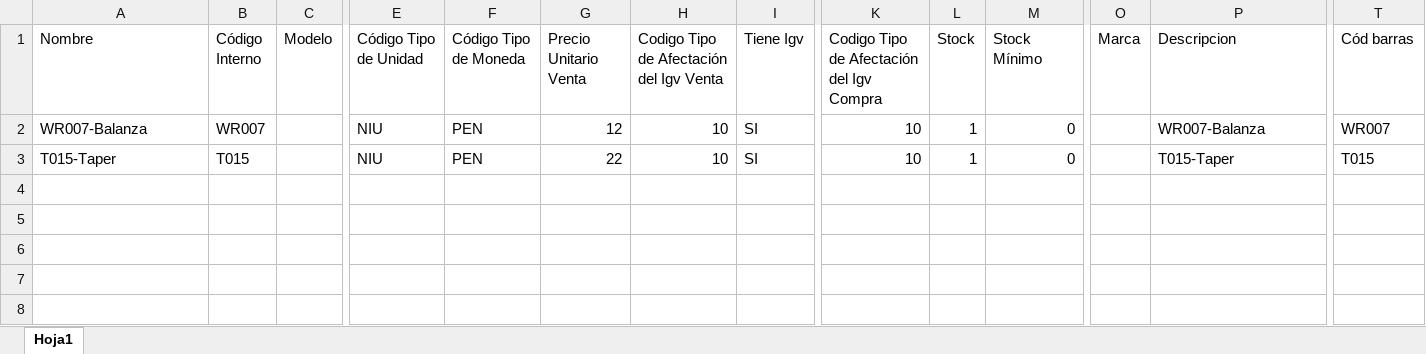
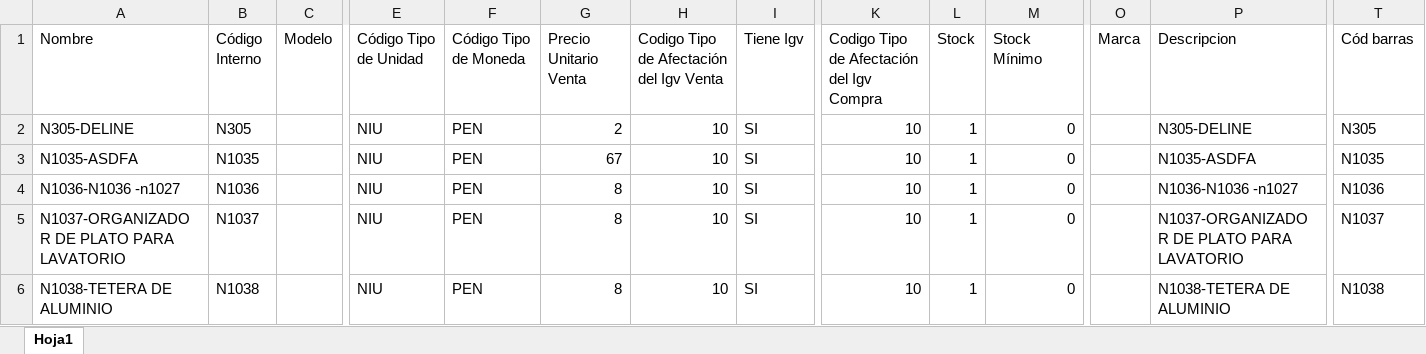
Before and after one commit to ivanquino1000/barcodeUtils, an Excel workbook: config/items.xlsx, sheet Hoja1, drawn as a sheet; only a part is shown, gaps mark what is left out; values as stored, in another font and other column widths than the file's, no borders; rows hold the shown columns only; the diff names each change by its address in the sheet, - before the commit and + after, or states it on an @@ line.

```diff
--- a/config/items.xlsx (sheet Hoja1)
+++ b/config/items.xlsx (sheet Hoja1)
-A2 (Nombre): WR007-Balanza
+A2 (Nombre): N305-DELINE
-B2 (Código Interno): WR007
+B2 (Código Interno): N305
-G2 (Precio Unitario Venta): 12
+G2 (Precio Unitario Venta): 2
-P2 (Descripcion): WR007-Balanza
+P2 (Descripcion): N305-DELINE
-T2 (Cód barras): WR007
+T2 (Cód barras): N305
-A3 (Nombre): T015-Taper
+A3 (Nombre): N1035-ASDFA
-B3 (Código Interno): T015
+B3 (Código Interno): N1035
-G3 (Precio Unitario Venta): 22
+G3 (Precio Unitario Venta): 67
-P3 (Descripcion): T015-Taper
+P3 (Descripcion): N1035-ASDFA
-T3 (Cód barras): T015
+T3 (Cód barras): N1035
+row 4: N1036-N1036 -n1027 | N1036 |  | NIU | PEN | 8 | 10 | SI | 10 | 1 | 0 |  | N1036-N1036 -n1027 | N1036
+row 5: N1037-ORGANIZADOR DE PLATO PARA LAVATORIO | N1037 |  | NIU | PEN | 8 | 10 | SI | 10 | 1 | 0 |  | N1037-ORGANIZADOR DE PLATO PARA LAVATORIO | N1037
+row 6: N1038-TETERA DE ALUMINIO | N1038 |  | NIU | PEN | 8 | 10 | SI | 10 | 1 | 0 |  | N1038-TETERA DE ALUMINIO | N1038
```
Also changed, not shown: SessionBackup/LastSessionItems.xlsx, Src/Barcodes.xlsm, 1 other file.
